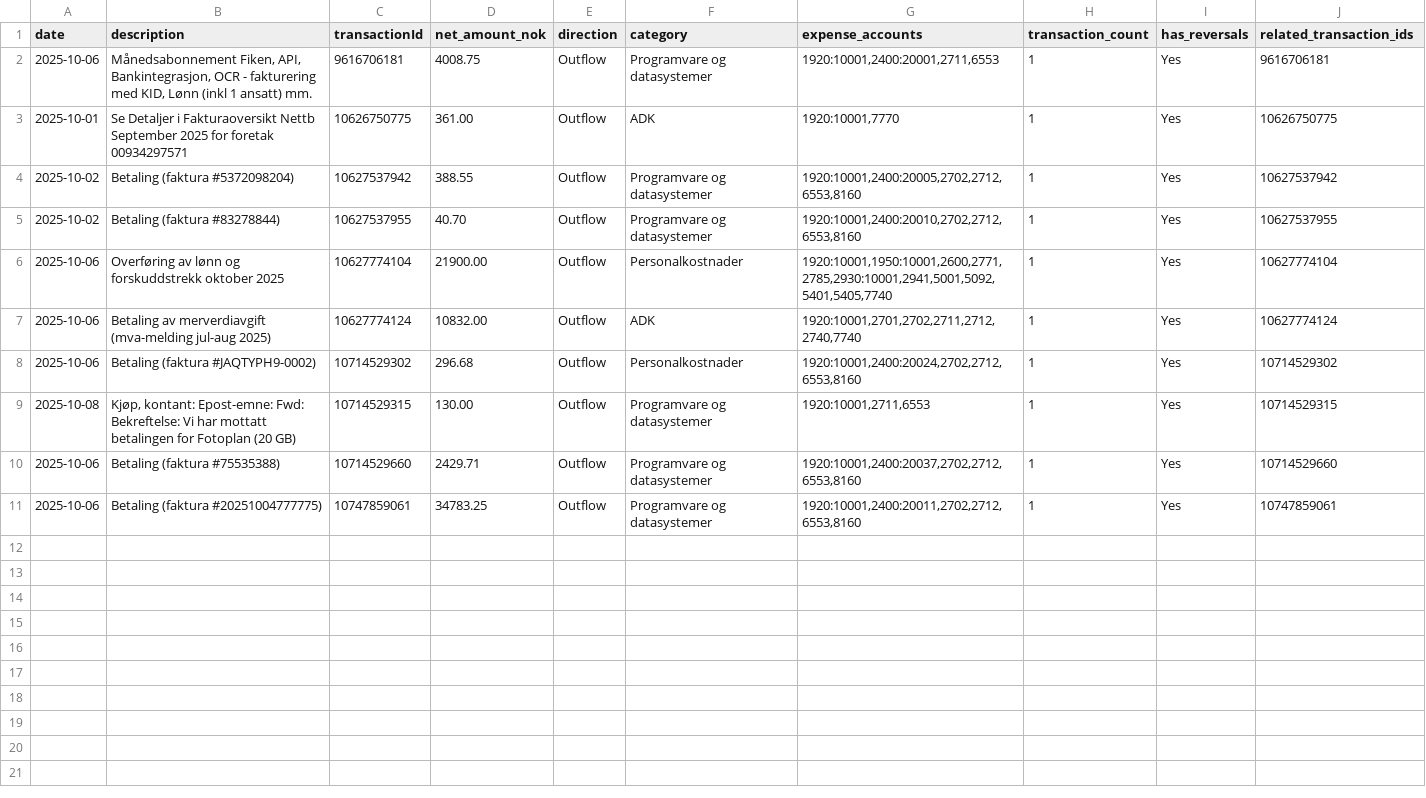
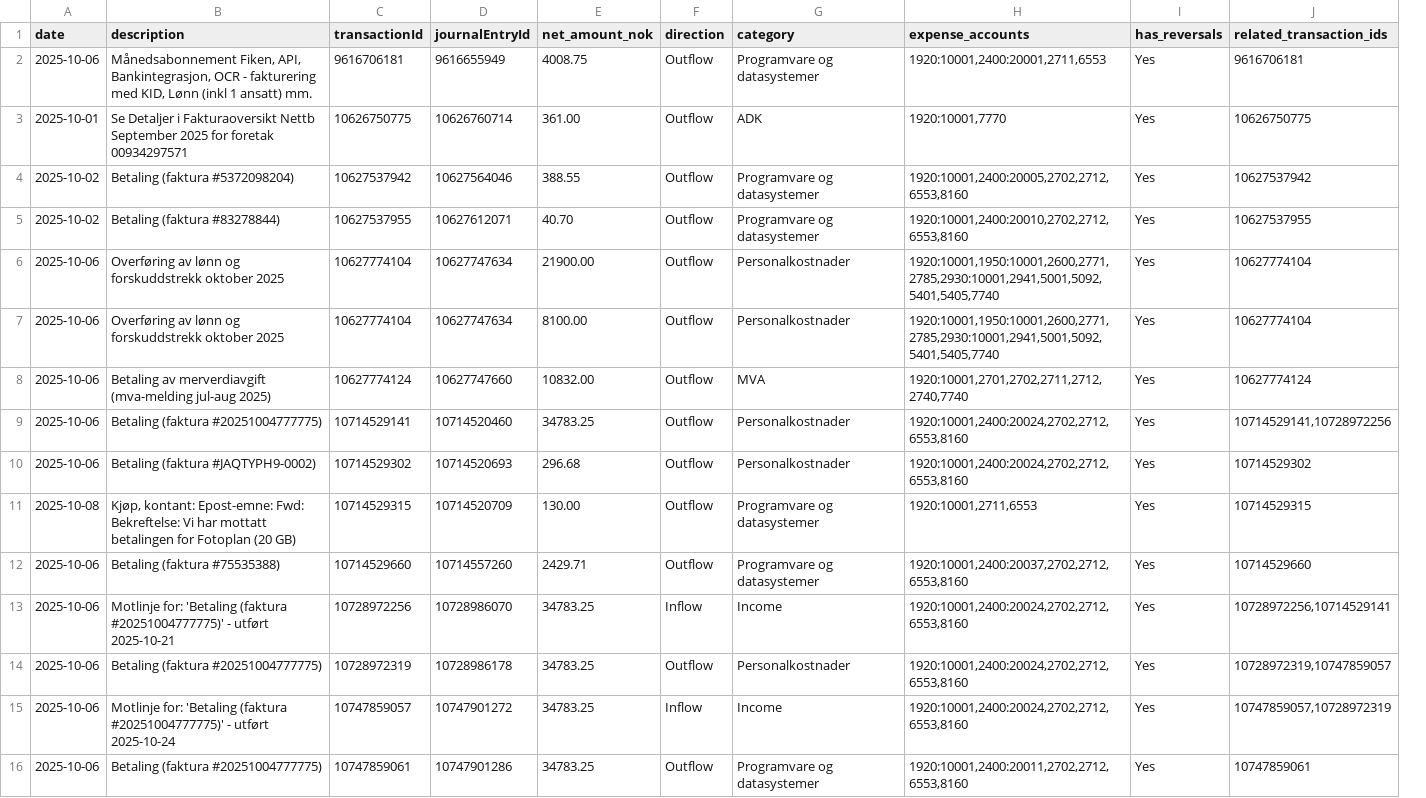
Before and after one commit to Sinfjell/nettsmed-fiken-cash-flow-analyzer, a CSV file: fiken_net_transactions_2025-10-01_to_2025-10-10.csv, drawn as a sheet; removed rows and columns are numbered as before the commit, all else as after; the diff names each change by its address in the sheet, - before the commit and + after, or states it on an @@ line.

Commit message:
Fix MVA category and multiple bank lines per transaction
- Add MVA category detection for merverdiavgift/VAT payments
- Handle multiple bank lines within same journal entry (salary + tax withholding)
- Process each bank line separately in net calculation
- Salary transaction now shows two separate rows: 21,900 NOK + 8,100 NOK
- MVA payments now correctly categorized as MVA instead of ADK
- Net report increased from 14 to 15 rows with proper separation

```diff
--- a/fiken_net_transactions_2025-10-01_to_2025-10-10.csv
+++ b/fiken_net_transactions_2025-10-01_to_2025-10-10.csv
+column D (journalEntryId), rows 2-6: 9616655949 | 10626760714 | 10627564046 | 10627612071 | 10627747634; row 8: 10627747660; rows 10-12: 10714520693 | 10714520709 | 10714557260; row 16: 10747901286
-column H (transaction_count), rows 2-11: all 1
+row 7: 2025-10-06 | Overføring av lønn og forskuddstrekk oktober 2025 | 10627774104 | 10627747634 | 8100.00 | Outflow | Personalkostnader | 1920:10001,1950:10001,2600,2771,2785,2930:10001,2941,5001,5092,5401,5405,7740 | Yes | 10627774104
-G8 (category): ADK
+G8 (category): MVA
+row 9: 2025-10-06 | Betaling (faktura #20251004777775) | 10714529141 | 10714520460 | 34783.25 | Outflow | Personalkostnader | 1920:10001,2400:20024,2702,2712,6553,8160 | Yes | 10714529141,10728972256
+row 13: 2025-10-06 | Motlinje for: 'Betaling (faktura #20251004777775)' - utført 2025-10-21 | 10728972256 | 10728986070 | 34783.25 | Inflow | Income | 1920:10001,2400:20024,2702,2712,6553,8160 | Yes | 10728972256,10714529141
+row 14: 2025-10-06 | Betaling (faktura #20251004777775) | 10728972319 | 10728986178 | 34783.25 | Outflow | Personalkostnader | 1920:10001,2400:20024,2702,2712,6553,8160 | Yes | 10728972319,10747859057
+row 15: 2025-10-06 | Motlinje for: 'Betaling (faktura #20251004777775)' - utført 2025-10-24 | 10747859057 | 10747901272 | 34783.25 | Inflow | Income | 1920:10001,2400:20024,2702,2712,6553,8160 | Yes | 10747859057,10728972319
```
Also changed, not shown: fiken_full_transactions_2025-10-01_to_2025-10-10.csv, 1 other file.
